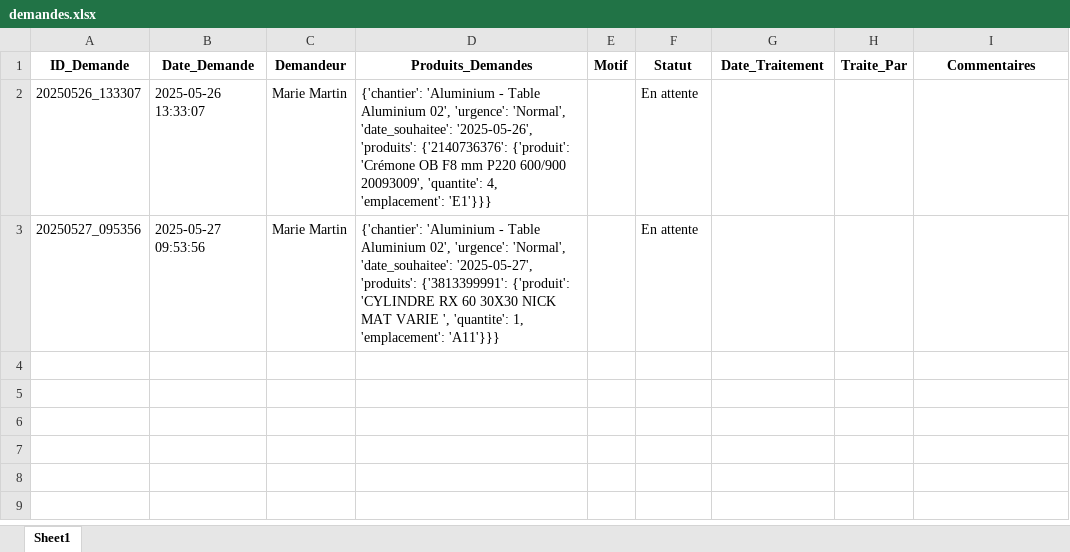
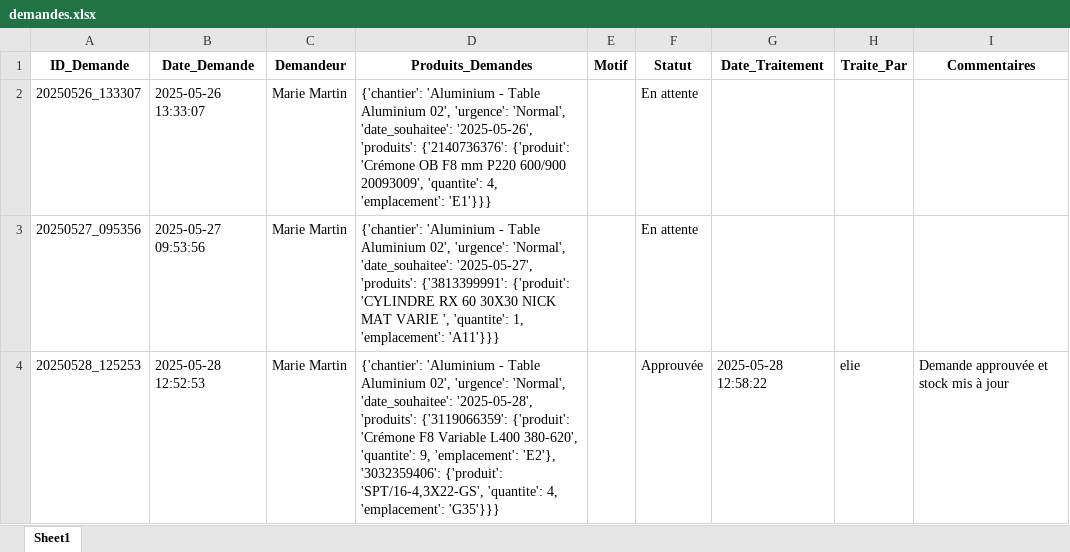
Before and after one commit to ElieLECAS/GMAO, an Excel workbook: data/demandes.xlsx, sheet Sheet1, drawn as a sheet; values as stored, in another font and other column widths than the file's, no borders; the diff names each change by its address in the sheet, - before the commit and + after, or states it on an @@ line.

Commit message:
Mise à jour des fichiers Excel : modifications apportées aux fichiers 'demandes.xlsx', 'emplacements.xlsx', 'fournisseurs.xlsx', 'historique.xlsx', 'inventaire_avec_references.xlsx' et 'inventaire_sauvegarde.xlsx'.

```diff
--- a/data/demandes.xlsx (sheet Sheet1)
+++ b/data/demandes.xlsx (sheet Sheet1)
+row 4: 20250528_125253 | 2025-05-28 12:52:53 | Marie Martin | {'chantier': 'Aluminium - Table Aluminium 02', 'urgence': 'Normal', 'date_souhaitee': '2025-05-28', 'produits': {'3119066359': {'produit': 'Crémone F8 Variable L400 380-620', 'quantite': 9, 'emplacement': 'E2'}, '3032359406': {'produit': 'SPT/16-4,3X22-GS', 'quantite': 4, 'emplacement': 'G35'}}} |  | Approuvée | 2025-05-28 12:58:22 | elie | Demande approuvée et stock mis à jour
```
Also changed, not shown: data/emplacements.xlsx, data/fournisseurs.xlsx, 3 other files.
